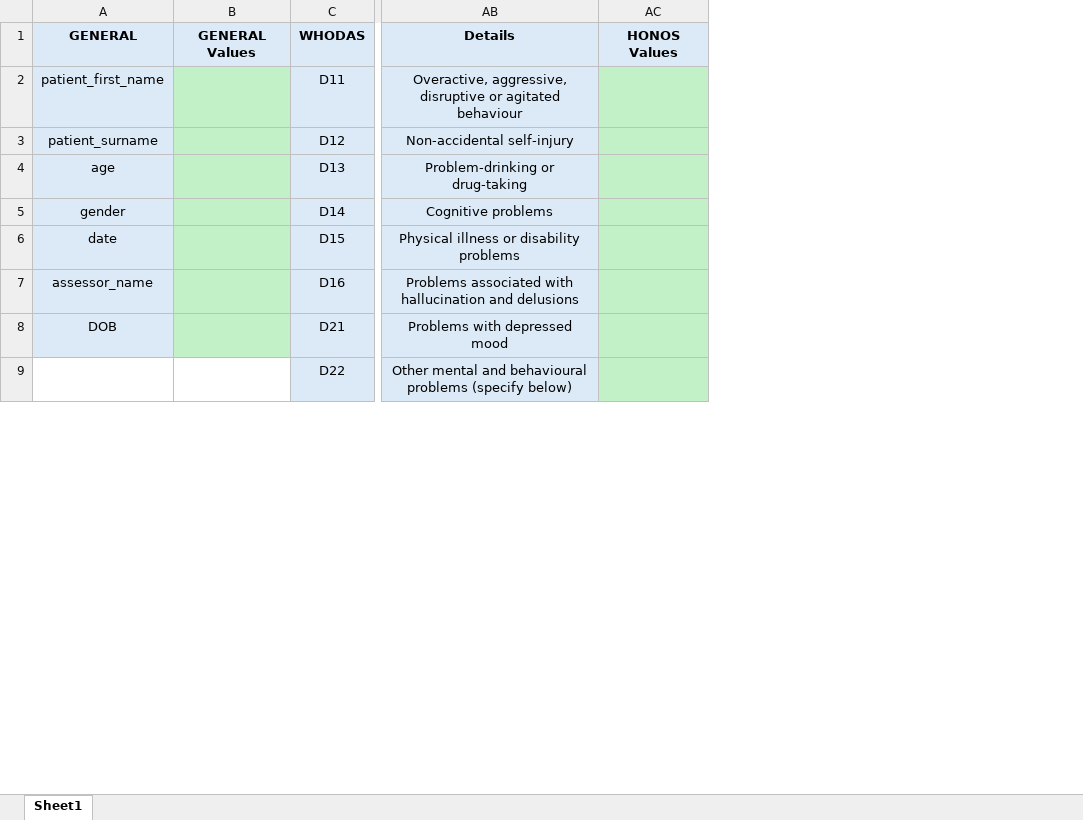
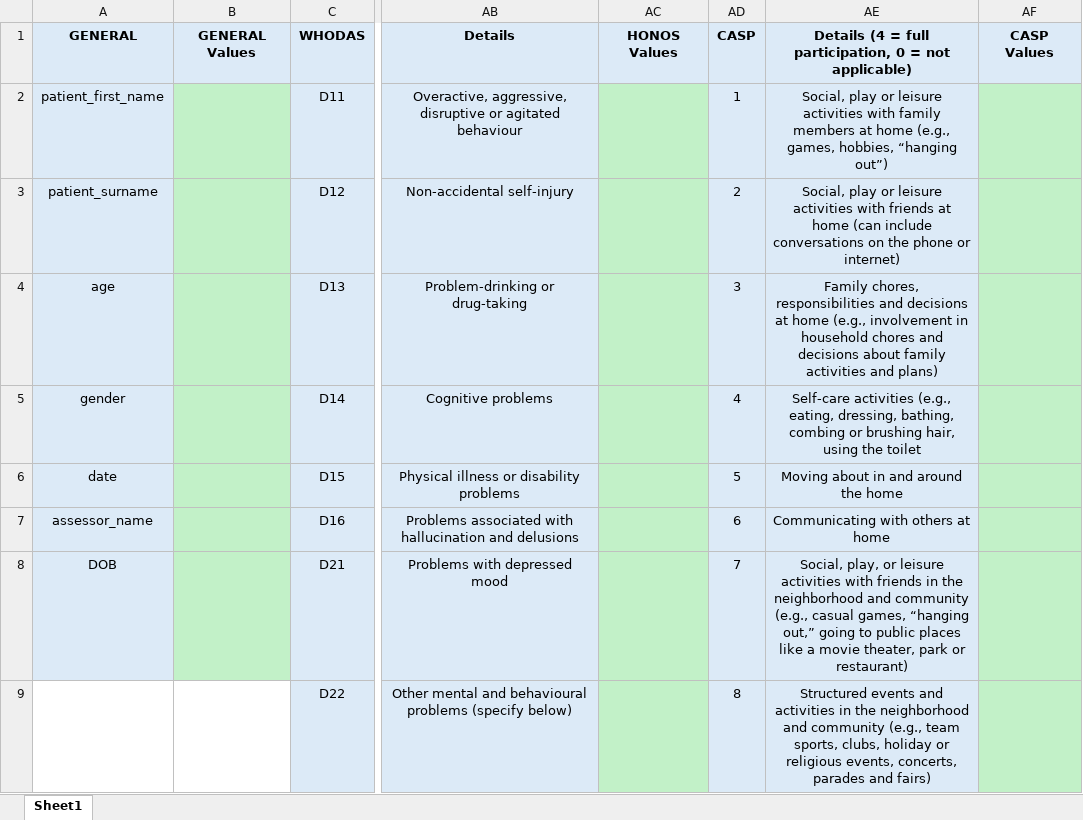
Before and after one commit to lifthealthgroup/form_creator, an Excel workbook: template.xlsx, sheet Sheet1, drawn as a sheet; only a part is shown, gaps mark what is left out; values as stored, in another font and other column widths than the file's, no borders; the diff names each change by its address in the sheet, - before the commit and + after, or states it on an @@ line.

Commit message:
updated excel template

```diff
--- a/template.xlsx (sheet Sheet1)
+++ b/template.xlsx (sheet Sheet1)
+column AD, rows 1-9: CASP | 1 | 2 | 3 | 4 | 5 | 6 | 7 | 8
+column AE, rows 1-9: Details (4 = full participation, 0 = not applicable) | Social, play or leisure activities with family members at home (e.g., games, hobbies, “hanging out”) | Social, play or leisure activities with friends at home (can include conversations on the phone or internet) | Family chores, responsibilities and decisions at home (e.g., involvement in household chores and decisions about family activities and plans) | Self-care activities (e.g., eating, dressing, bathing, combing or brushing hair, using the toilet | Moving about in and around the home | Communicating with others at home | Social, play, or leisure activities with friends in the neighborhood and community (e.g., casual games, “hanging out,” going to public places like a movie theater, park or restaurant) | Structured events and activities in the neighborhood and community (e.g., team sports, clubs, holiday or religious events, concerts, parades and fairs)
+column AF, row 1: CASP Values
```
